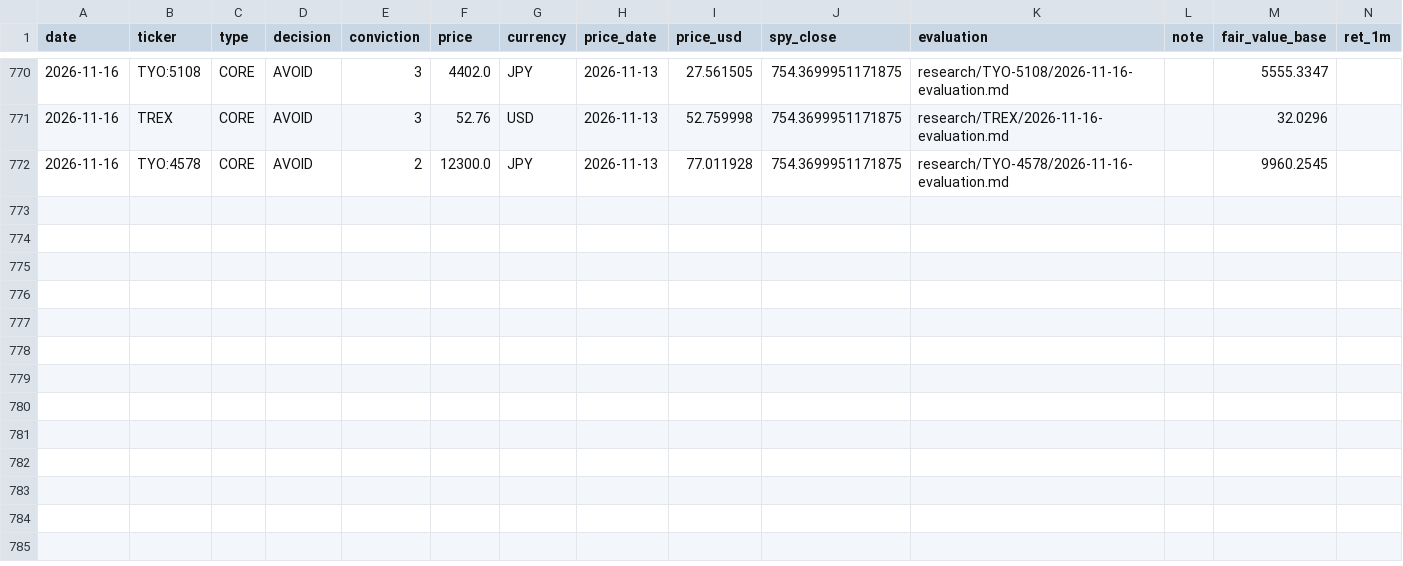
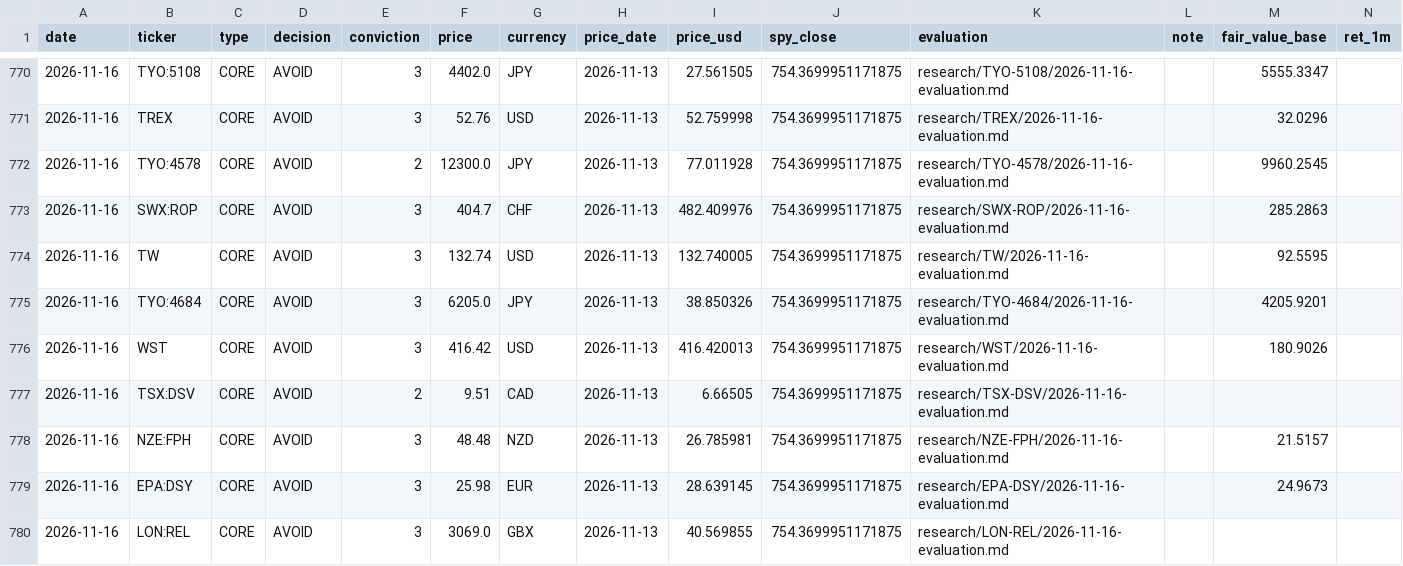
Before and after one commit to oskarajaspinall-cell/paper-portfolio, a CSV file: portfolio/decisions.csv, drawn as a sheet; only a part is shown, gaps mark what is left out; rows hold the shown columns only; the diff names each change by its address in the sheet, - before the commit and + after, or states it on an @@ line.

```diff
--- a/portfolio/decisions.csv
+++ b/portfolio/decisions.csv
+row 773: 2026-11-16 | SWX:ROP | CORE | AVOID | 3 | 404.7 | CHF | 2026-11-13 | 482.409976 | 754.3699951171875 | research/SWX-ROP/2026-11-16-evaluation.md |  | 285.2863
+row 774: 2026-11-16 | TW | CORE | AVOID | 3 | 132.74 | USD | 2026-11-13 | 132.740005 | 754.3699951171875 | research/TW/2026-11-16-evaluation.md |  | 92.5595
+row 775: 2026-11-16 | TYO:4684 | CORE | AVOID | 3 | 6205.0 | JPY | 2026-11-13 | 38.850326 | 754.3699951171875 | research/TYO-4684/2026-11-16-evaluation.md |  | 4205.9201
+row 776: 2026-11-16 | WST | CORE | AVOID | 3 | 416.42 | USD | 2026-11-13 | 416.420013 | 754.3699951171875 | research/WST/2026-11-16-evaluation.md |  | 180.9026
+row 777: 2026-11-16 | TSX:DSV | CORE | AVOID | 2 | 9.51 | CAD | 2026-11-13 | 6.66505 | 754.3699951171875 | research/TSX-DSV/2026-11-16-evaluation.md
+row 778: 2026-11-16 | NZE:FPH | CORE | AVOID | 3 | 48.48 | NZD | 2026-11-13 | 26.785981 | 754.3699951171875 | research/NZE-FPH/2026-11-16-evaluation.md |  | 21.5157
+row 779: 2026-11-16 | EPA:DSY | CORE | AVOID | 3 | 25.98 | EUR | 2026-11-13 | 28.639145 | 754.3699951171875 | research/EPA-DSY/2026-11-16-evaluation.md |  | 24.9673
+row 780: 2026-11-16 | LON:REL | CORE | AVOID | 3 | 3069.0 | GBX | 2026-11-13 | 40.569855 | 754.3699951171875 | research/LON-REL/2026-11-16-evaluation.md
```
Also changed, not shown: portfolio/entry_watch.csv, reports/prescreen/2026-11-16.csv, 41 other files.
